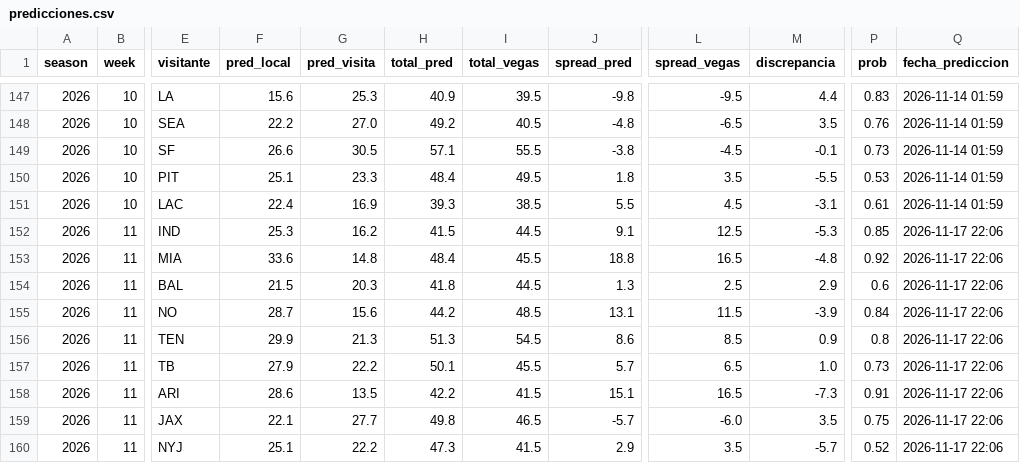
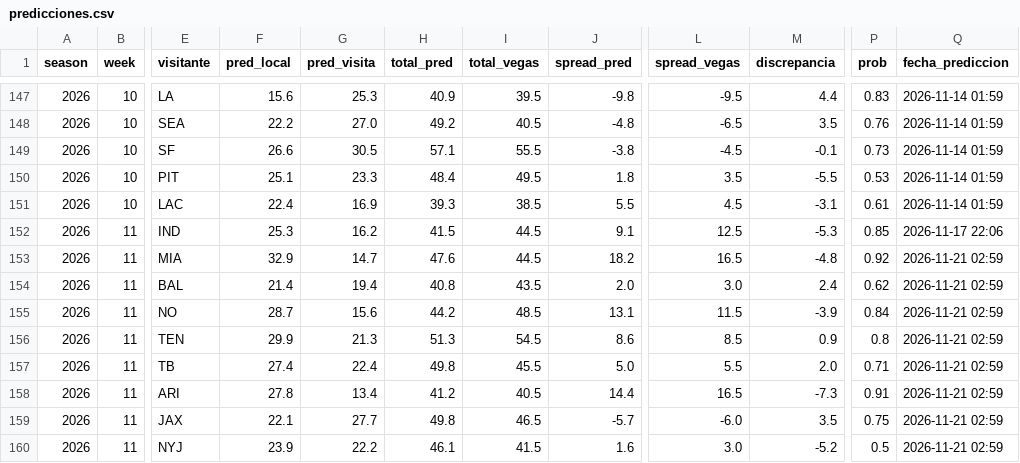
Before and after one commit to arturooponcee-arch/NFL, a CSV file: predicciones.csv, drawn as a sheet; only a part is shown, gaps mark what is left out; the diff covers the shown part only; the diff names each change by its address in the sheet, - before the commit and + after, or states it on an @@ line.

```diff
--- a/predicciones.csv
+++ b/predicciones.csv
-F153 (pred_local): 33.6
+F153 (pred_local): 32.9
-G153 (pred_visita): 14.8
+G153 (pred_visita): 14.7
-H153 (total_pred): 48.4
+H153 (total_pred): 47.6
-I153 (total_vegas): 45.5
+I153 (total_vegas): 44.5
-J153 (spread_pred): 18.8
+J153 (spread_pred): 18.2
-Q153:Q160 (fecha_prediccion): 2026-11-17 22:06
+Q153:Q160 (fecha_prediccion): 2026-11-21 02:59
-F154 (pred_local): 21.5
+F154 (pred_local): 21.4
-G154 (pred_visita): 20.3
+G154 (pred_visita): 19.4
-H154 (total_pred): 41.8
+H154 (total_pred): 40.8
-I154 (total_vegas): 44.5
+I154 (total_vegas): 43.5
-J154 (spread_pred): 1.3
+J154 (spread_pred): 2.0
-L154 (spread_vegas): 2.5
+L154 (spread_vegas): 3.0
-M154 (discrepancia): 2.9
+M154 (discrepancia): 2.4
-P154 (prob): 0.6
+P154 (prob): 0.62
-F157 (pred_local): 27.9
+F157 (pred_local): 27.4
-G157 (pred_visita): 22.2
+G157 (pred_visita): 22.4
-H157 (total_pred): 50.1
+H157 (total_pred): 49.8
-J157 (spread_pred): 5.7
+J157 (spread_pred): 5.0
-L157 (spread_vegas): 6.5
+L157 (spread_vegas): 5.5
-M157 (discrepancia): 1.0
+M157 (discrepancia): 2.0
-P157 (prob): 0.73
+P157 (prob): 0.71
-F158 (pred_local): 28.6
+F158 (pred_local): 27.8
-G158 (pred_visita): 13.5
+G158 (pred_visita): 13.4
-H158 (total_pred): 42.2
+H158 (total_pred): 41.2
-I158 (total_vegas): 41.5
+I158 (total_vegas): 40.5
-J158 (spread_pred): 15.1
+J158 (spread_pred): 14.4
-F160 (pred_local): 25.1
+F160 (pred_local): 23.9
-H160 (total_pred): 47.3
+H160 (total_pred): 46.1
-J160 (spread_pred): 2.9
+J160 (spread_pred): 1.6
-L160 (spread_vegas): 3.5
+L160 (spread_vegas): 3.0
-M160 (discrepancia): -5.7
+M160 (discrepancia): -5.2
-P160 (prob): 0.52
+P160 (prob): 0.5
```
Also changed, not shown: 32 edited cells elsewhere in this file, 2 other files.
